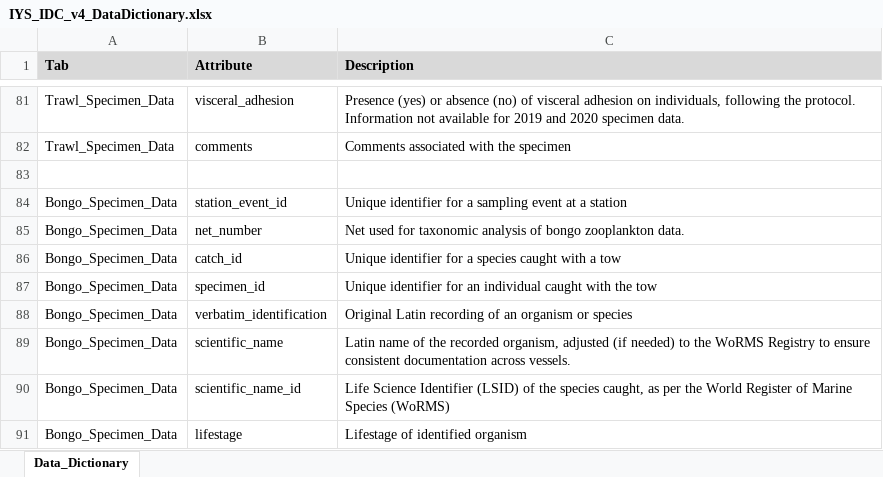
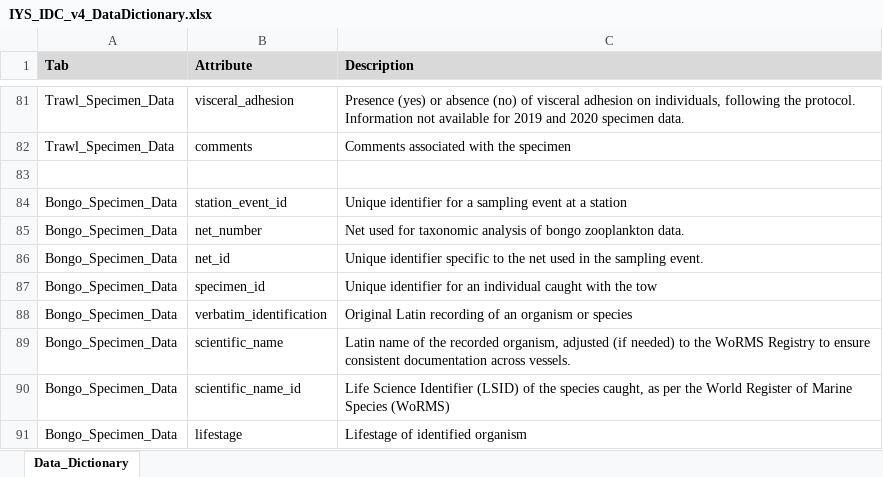
Before and after one commit to international-year-of-the-salmon/IYS-Integrated-Data-Collection, an Excel workbook: input_datasets/IYS_IDC_v4_DataDictionary.xlsx, sheet Data_Dictionary, drawn as a sheet; only a part is shown, gaps mark what is left out; values as stored, in another font and other column widths than the file's, no borders; the diff names each change by its address in the sheet, - before the commit and + after, or states it on an @@ line.

```diff
--- a/input_datasets/IYS_IDC_v4_DataDictionary.xlsx (sheet Data_Dictionary)
+++ b/input_datasets/IYS_IDC_v4_DataDictionary.xlsx (sheet Data_Dictionary)
-B86 (Attribute): catch_id
+B86 (Attribute): net_id
-C86 (Description): Unique identifier for a species caught with a tow
+C86 (Description): Unique identifier specific to the net used in the sampling event.
```
Also changed, not shown: 5 other files.
